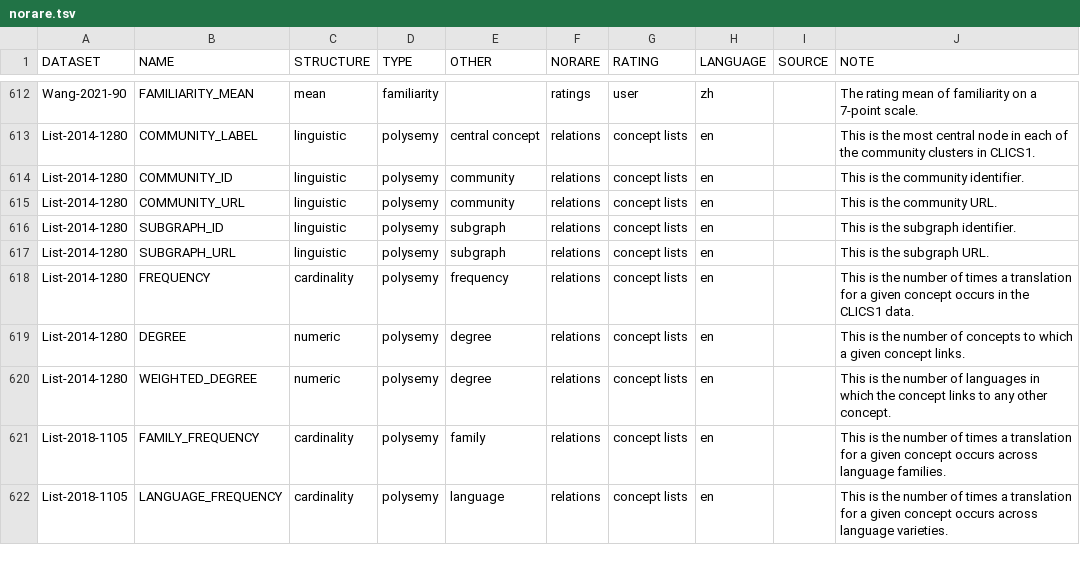
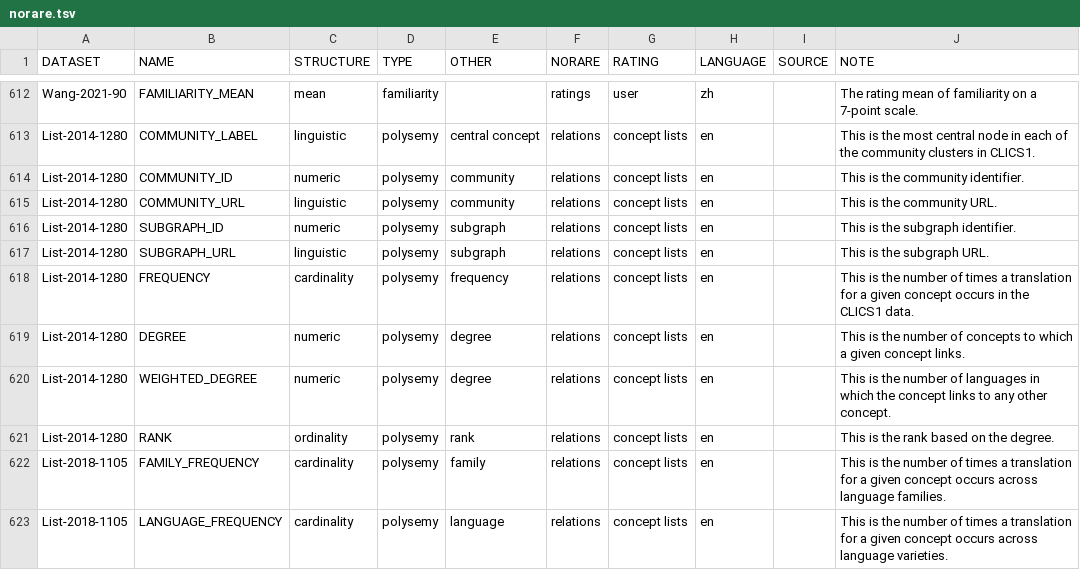
Before and after one commit to concepticon/norare-data, a TSV file: norare.tsv, drawn as a sheet; only a part is shown, gaps mark what is left out.

Commit message:
Add rank

```diff
--- a/norare.tsv
+++ b/norare.tsv
@@ -613,5 +613,5 @@ Wang-2021-90	FAMILIARITY_MEAN	mean	familiarity		ratings	user	zh		The rating mean
 List-2014-1280	COMMUNITY_LABEL	linguistic	polysemy	central concept	relations	concept lists	en		This is the most central node in each of the community clusters in CLICS1.
-List-2014-1280	COMMUNITY_ID	linguistic	polysemy	community	relations	concept lists	en		This is the community identifier.
+List-2014-1280	COMMUNITY_ID	numeric	polysemy	community	relations	concept lists	en		This is the community identifier.
 List-2014-1280	COMMUNITY_URL	linguistic	polysemy	community	relations	concept lists	en		This is the community URL.
-List-2014-1280	SUBGRAPH_ID	linguistic	polysemy	subgraph	relations	concept lists	en		This is the subgraph identifier.
+List-2014-1280	SUBGRAPH_ID	numeric	polysemy	subgraph	relations	concept lists	en		This is the subgraph identifier.
 List-2014-1280	SUBGRAPH_URL	linguistic	polysemy	subgraph	relations	concept lists	en		This is the subgraph URL.
@@ -620,2 +620,3 @@ List-2014-1280	DEGREE	numeric	polysemy	degree	relations	concept lists	en		This i
 List-2014-1280	WEIGHTED_DEGREE	numeric	polysemy	degree	relations	concept lists	en		This is the number of languages in which the concept links to any other concept.
+List-2014-1280	RANK	ordinality	polysemy	rank	relations	concept lists	en		This is the rank based on the degree.
 List-2018-1105	FAMILY_FREQUENCY	cardinality	polysemy	family	relations	concept lists	en		This is the number of times a translation for a given concept occurs across language families.
```
